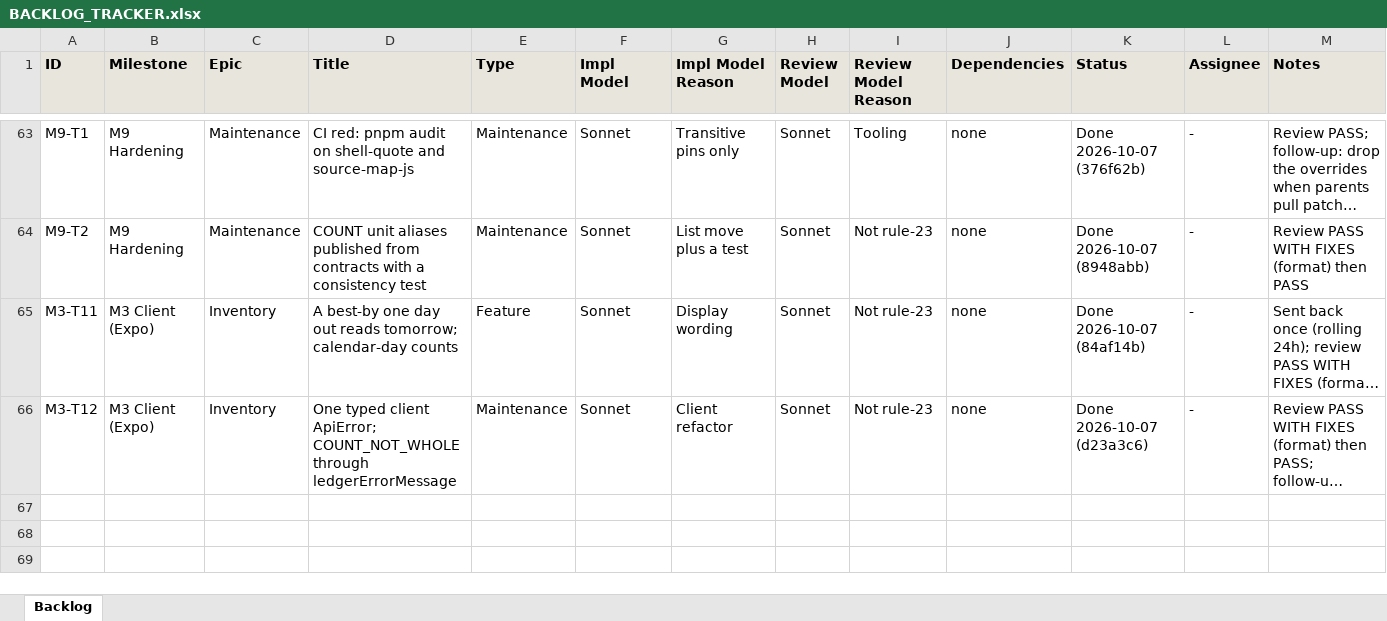
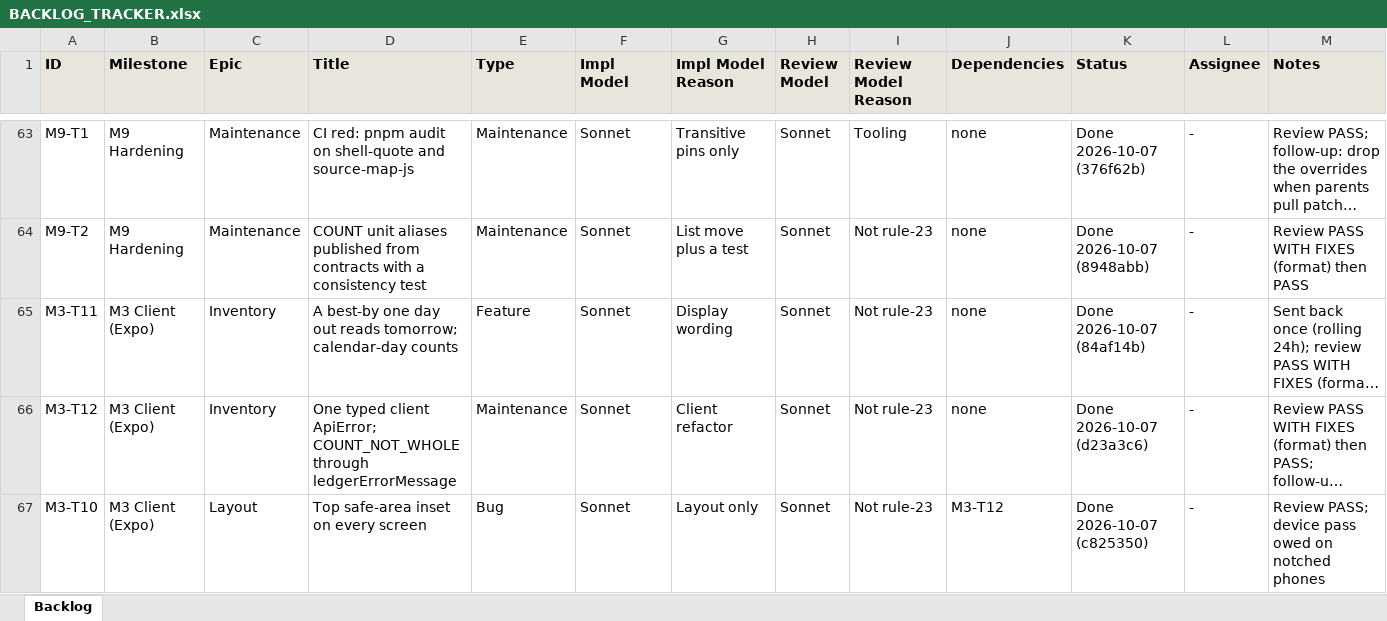
Before and after one commit to saengsawat/Smart-Kitchen, an Excel workbook: BACKLOG_TRACKER.xlsx, sheet Backlog, drawn as a sheet; only a part is shown, gaps mark what is left out; long unchanged cells end in …; values as stored, in another font and other column widths than the file's, no borders; the diff names each change by its address in the sheet, - before the commit and + after, or states it on an @@ line.

```diff
--- a/BACKLOG_TRACKER.xlsx (sheet Backlog)
+++ b/BACKLOG_TRACKER.xlsx (sheet Backlog)
+row 67: M3-T10 | M3 Client (Expo) | Layout | Top safe-area inset on every screen | Bug | Sonnet | Layout only | Sonnet | Not rule-23 | M3-T12 | Done 2026-10-07 (c825350) | - | Review PASS; device pass owed on notched phones
```
Also changed, not shown: 6 other files.
